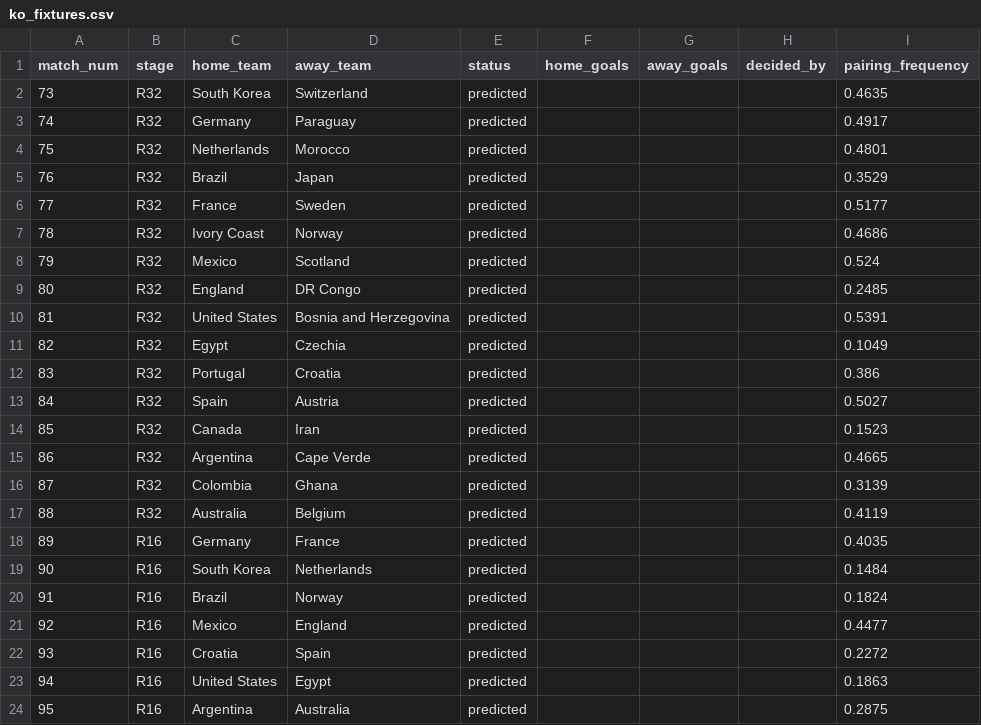
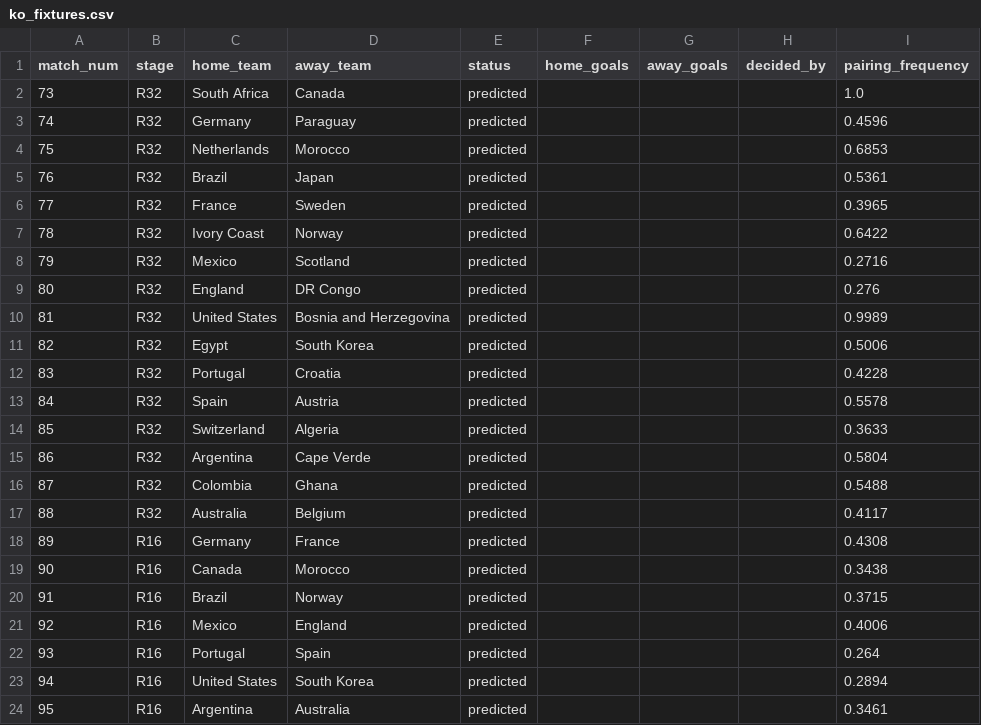
Before and after one commit to tomppa999/MLOps_FootballWCPredictor, a CSV file: src/dashboard/_offline_cache/ko_fixtures.csv, drawn as a sheet; only a part is shown; the diff covers the shown part only.

```diff
--- a/src/dashboard/_offline_cache/ko_fixtures.csv
+++ b/src/dashboard/_offline_cache/ko_fixtures.csv
@@ -1,24 +1,24 @@
 match_num,stage,home_team,away_team,status,home_goals,away_goals,decided_by,pairing_frequency
-73,R32,South Korea,Switzerland,predicted,,,,0.4635
-74,R32,Germany,Paraguay,predicted,,,,0.4917
-75,R32,Netherlands,Morocco,predicted,,,,0.4801
-76,R32,Brazil,Japan,predicted,,,,0.3529
-77,R32,France,Sweden,predicted,,,,0.5177
-78,R32,Ivory Coast,Norway,predicted,,,,0.4686
-79,R32,Mexico,Scotland,predicted,,,,0.524
-80,R32,England,DR Congo,predicted,,,,0.2485
-81,R32,United States,Bosnia and Herzegovina,predicted,,,,0.5391
-82,R32,Egypt,Czechia,predicted,,,,0.1049
-83,R32,Portugal,Croatia,predicted,,,,0.386
-84,R32,Spain,Austria,predicted,,,,0.5027
-85,R32,Canada,Iran,predicted,,,,0.1523
-86,R32,Argentina,Cape Verde,predicted,,,,0.4665
-87,R32,Colombia,Ghana,predicted,,,,0.3139
-88,R32,Australia,Belgium,predicted,,,,0.4119
-89,R16,Germany,France,predicted,,,,0.4035
-90,R16,South Korea,Netherlands,predicted,,,,0.1484
-91,R16,Brazil,Norway,predicted,,,,0.1824
-92,R16,Mexico,England,predicted,,,,0.4477
-93,R16,Croatia,Spain,predicted,,,,0.2272
-94,R16,United States,Egypt,predicted,,,,0.1863
-95,R16,Argentina,Australia,predicted,,,,0.2875
+73,R32,South Africa,Canada,predicted,,,,1.0
+74,R32,Germany,Paraguay,predicted,,,,0.4596
+75,R32,Netherlands,Morocco,predicted,,,,0.6853
+76,R32,Brazil,Japan,predicted,,,,0.5361
+77,R32,France,Sweden,predicted,,,,0.3965
+78,R32,Ivory Coast,Norway,predicted,,,,0.6422
+79,R32,Mexico,Scotland,predicted,,,,0.2716
+80,R32,England,DR Congo,predicted,,,,0.276
+81,R32,United States,Bosnia and Herzegovina,predicted,,,,0.9989
+82,R32,Egypt,South Korea,predicted,,,,0.5006
+83,R32,Portugal,Croatia,predicted,,,,0.4228
+84,R32,Spain,Austria,predicted,,,,0.5578
+85,R32,Switzerland,Algeria,predicted,,,,0.3633
+86,R32,Argentina,Cape Verde,predicted,,,,0.5804
+87,R32,Colombia,Ghana,predicted,,,,0.5488
+88,R32,Australia,Belgium,predicted,,,,0.4117
+89,R16,Germany,France,predicted,,,,0.4308
+90,R16,Canada,Morocco,predicted,,,,0.3438
+91,R16,Brazil,Norway,predicted,,,,0.3715
+92,R16,Mexico,England,predicted,,,,0.4006
+93,R16,Portugal,Spain,predicted,,,,0.264
+94,R16,United States,South Korea,predicted,,,,0.2894
+95,R16,Argentina,Australia,predicted,,,,0.3461
```
Also changed, not shown: 11 edited cells elsewhere in this file, src/dashboard/_offline_cache/group_positions.csv, src/dashboard/_offline_cache/predictions.csv, 11 other files.
